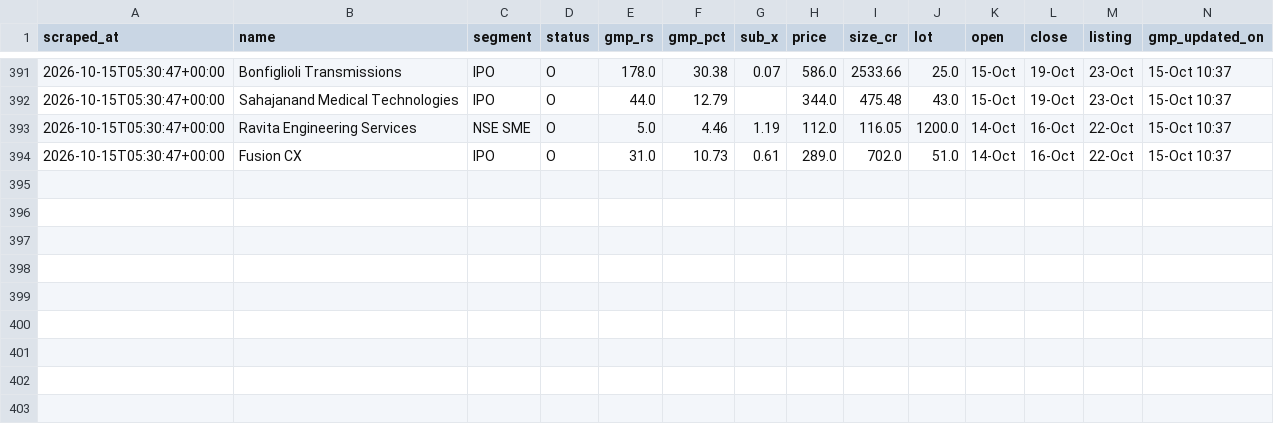
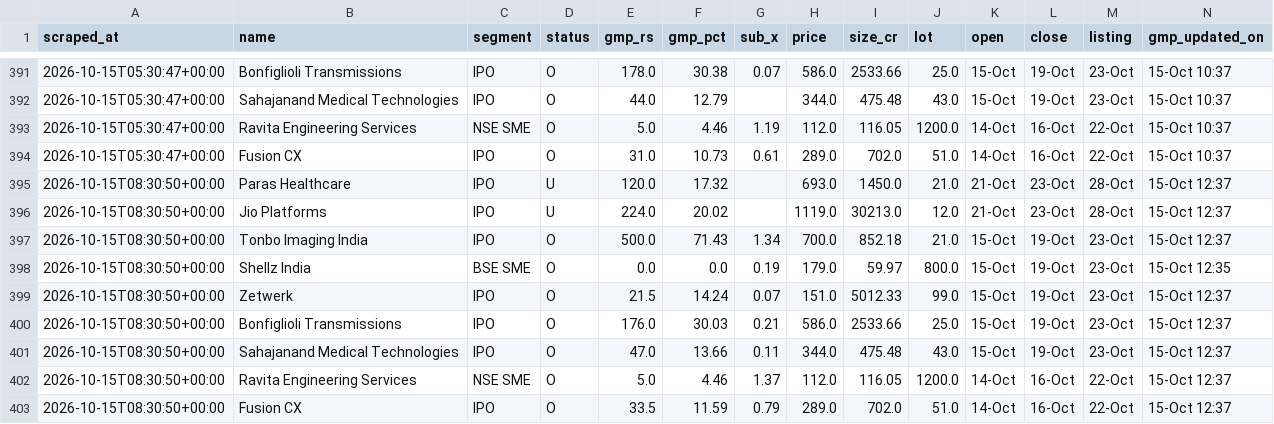
Before and after one commit to NipunRaj96/ipo-agent, a CSV file: data/gmp_log.csv, drawn as a sheet; only a part is shown, gaps mark what is left out.

```diff
--- a/data/gmp_log.csv
+++ b/data/gmp_log.csv
@@ -394 +394,10 @@ scraped_at,name,segment,status,gmp_rs,gmp_pct,sub_x,price,size_cr,lot,open,close
 2026-10-15T05:30:47+00:00,Fusion CX,IPO,O,31.0,10.73,0.61,289.0,702.0,51.0,14-Oct,16-Oct,22-Oct,15-Oct 10:37
+2026-10-15T08:30:50+00:00,Paras Healthcare,IPO,U,120.0,17.32,,693.0,1450.0,21.0,21-Oct,23-Oct,28-Oct,15-Oct 12:37
+2026-10-15T08:30:50+00:00,Jio Platforms,IPO,U,224.0,20.02,,1119.0,30213.0,12.0,21-Oct,23-Oct,28-Oct,15-Oct 12:37
+2026-10-15T08:30:50+00:00,Tonbo Imaging India,IPO,O,500.0,71.43,1.34,700.0,852.18,21.0,15-Oct,19-Oct,23-Oct,15-Oct 12:37
+2026-10-15T08:30:50+00:00,Shellz India,BSE SME,O,0.0,0.0,0.19,179.0,59.97,800.0,15-Oct,19-Oct,23-Oct,15-Oct 12:35
+2026-10-15T08:30:50+00:00,Zetwerk,IPO,O,21.5,14.24,0.07,151.0,5012.33,99.0,15-Oct,19-Oct,23-Oct,15-Oct 12:37
+2026-10-15T08:30:50+00:00,Bonfiglioli Transmissions,IPO,O,176.0,30.03,0.21,586.0,2533.66,25.0,15-Oct,19-Oct,23-Oct,15-Oct 12:37
+2026-10-15T08:30:50+00:00,Sahajanand Medical Technologies,IPO,O,47.0,13.66,0.11,344.0,475.48,43.0,15-Oct,19-Oct,23-Oct,15-Oct 12:37
+2026-10-15T08:30:50+00:00,Ravita Engineering Services,NSE SME,O,5.0,4.46,1.37,112.0,116.05,1200.0,14-Oct,16-Oct,22-Oct,15-Oct 12:37
+2026-10-15T08:30:50+00:00,Fusion CX,IPO,O,33.5,11.59,0.79,289.0,702.0,51.0,14-Oct,16-Oct,22-Oct,15-Oct 12:37
```
Also changed, not shown: data/sub_log.csv.
